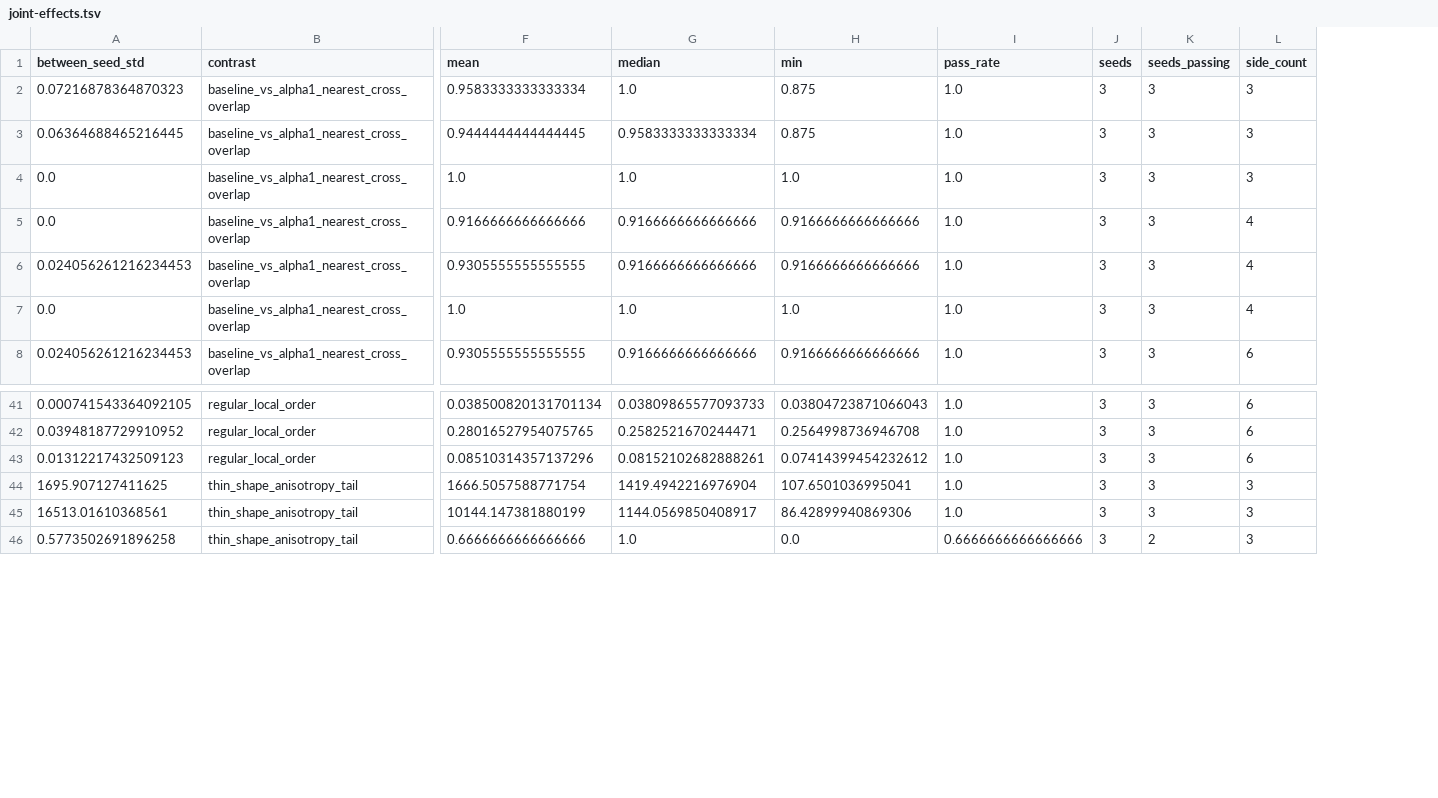
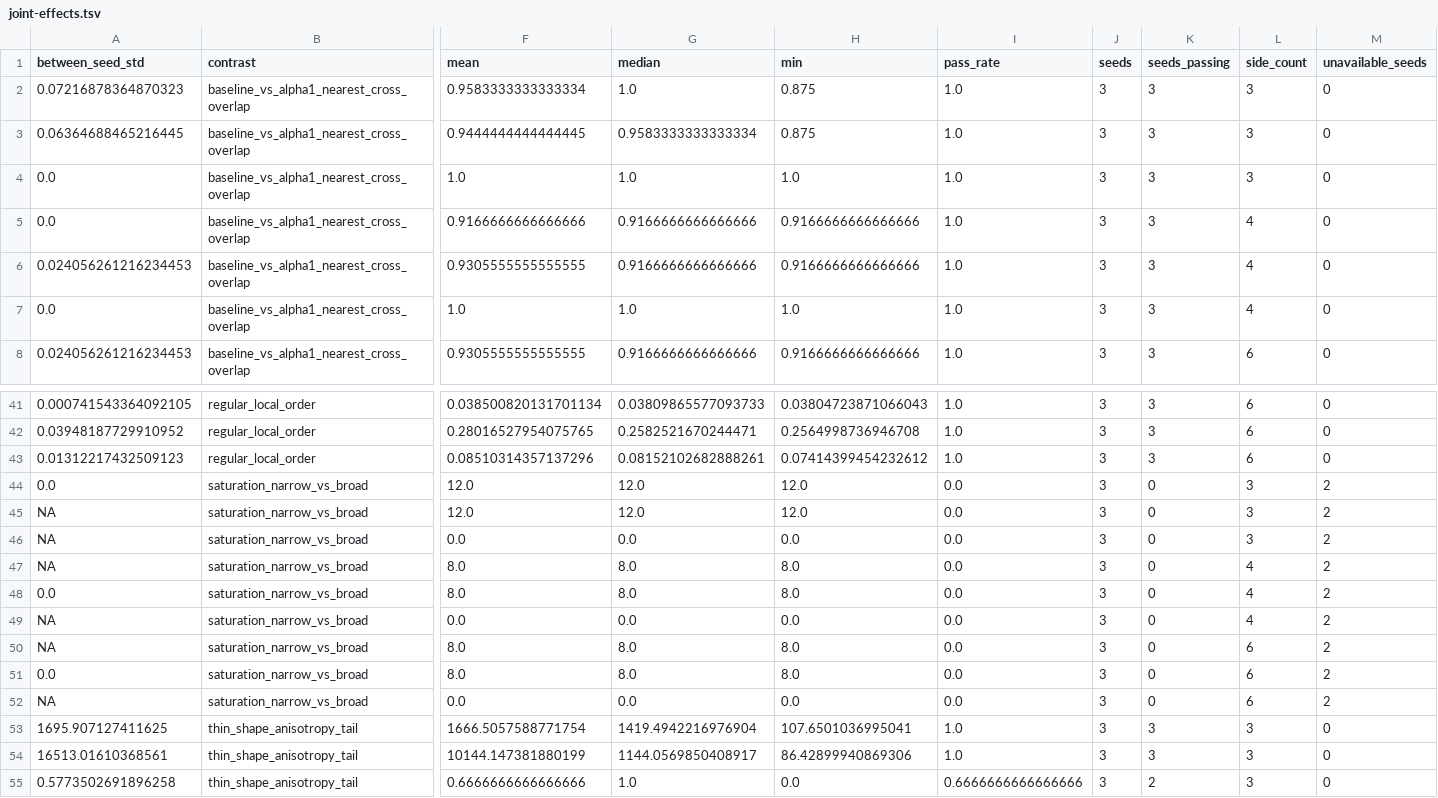
Before and after one commit to JoernStoehler/msc-math, a TSV file: experiments/sys-datascience/methods/generator-distribution-atlas-confirmation/artifacts/analysis/joint-effects.tsv, drawn as a sheet; only a part is shown, gaps mark what is left out; rows hold the shown columns only; the diff names each change by its address in the sheet, - before the commit and + after, or states it on an @@ line.

Commit message:
Regenerate repaired confirmation summaries

```diff
--- a/experiments/sys-datascience/methods/generator-distribution-atlas-confirmation/artifacts/analysis/joint-effects.tsv
+++ b/experiments/sys-datascience/methods/generator-distribution-atlas-confirmation/artifacts/analysis/joint-effects.tsv
+column M (unavailable_seeds), rows 2-8: all 0; rows 41-43: all 0; rows 53-55: all 0
+row 44: 0.0 | saturation_narrow_vs_broad | 12.0 | 12.0 | 12.0 | 0.0 | 3 | 0 | 3 | 2
+row 45: NA | saturation_narrow_vs_broad | 12.0 | 12.0 | 12.0 | 0.0 | 3 | 0 | 3 | 2
+row 46: NA | saturation_narrow_vs_broad | 0.0 | 0.0 | 0.0 | 0.0 | 3 | 0 | 3 | 2
+row 47: NA | saturation_narrow_vs_broad | 8.0 | 8.0 | 8.0 | 0.0 | 3 | 0 | 4 | 2
+row 48: 0.0 | saturation_narrow_vs_broad | 8.0 | 8.0 | 8.0 | 0.0 | 3 | 0 | 4 | 2
+row 49: NA | saturation_narrow_vs_broad | 0.0 | 0.0 | 0.0 | 0.0 | 3 | 0 | 4 | 2
+row 50: NA | saturation_narrow_vs_broad | 8.0 | 8.0 | 8.0 | 0.0 | 3 | 0 | 6 | 2
+row 51: 0.0 | saturation_narrow_vs_broad | 8.0 | 8.0 | 8.0 | 0.0 | 3 | 0 | 6 | 2
+row 52: NA | saturation_narrow_vs_broad | 0.0 | 0.0 | 0.0 | 0.0 | 3 | 0 | 6 | 2
```
Also changed, not shown: 3 other files.
